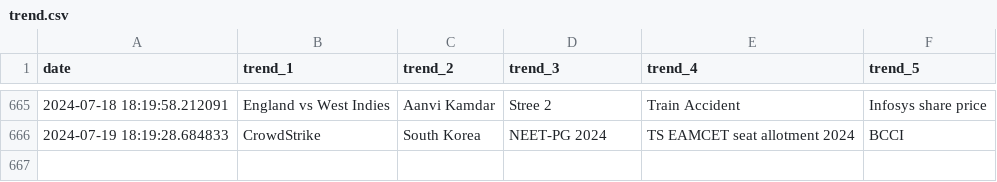
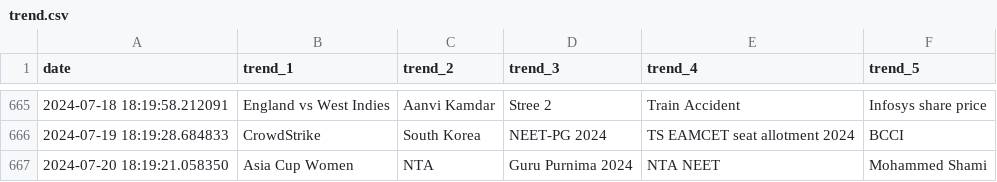
Before and after one commit to iusekarma/trendlogger, a CSV file: trend.csv, drawn as a sheet; only a part is shown, gaps mark what is left out; the diff names each change by its address in the sheet, - before the commit and + after, or states it on an @@ line.

```diff
--- a/trend.csv
+++ b/trend.csv
+row 667: 2024-07-20 18:19:21.058350 | Asia Cup Women | NTA | Guru Purnima 2024 | NTA NEET | Mohammed Shami
```
Also changed, not shown: 1 other file.
